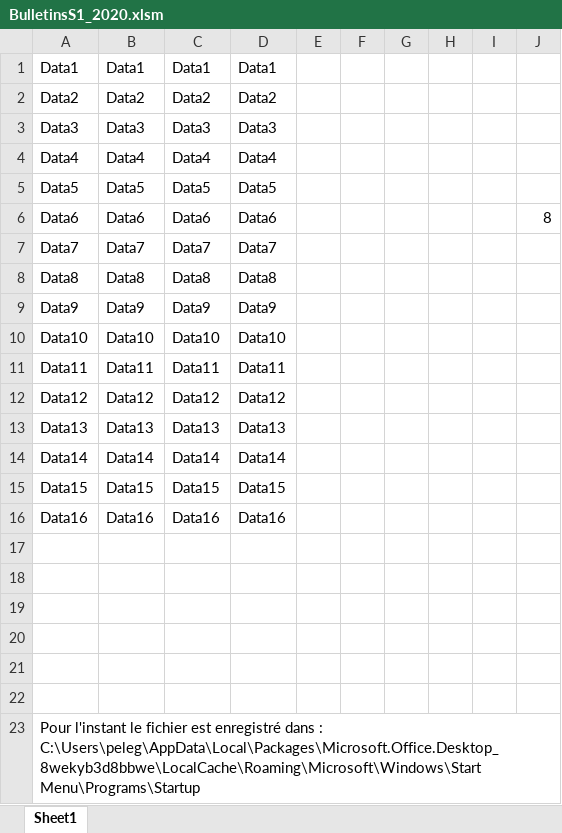
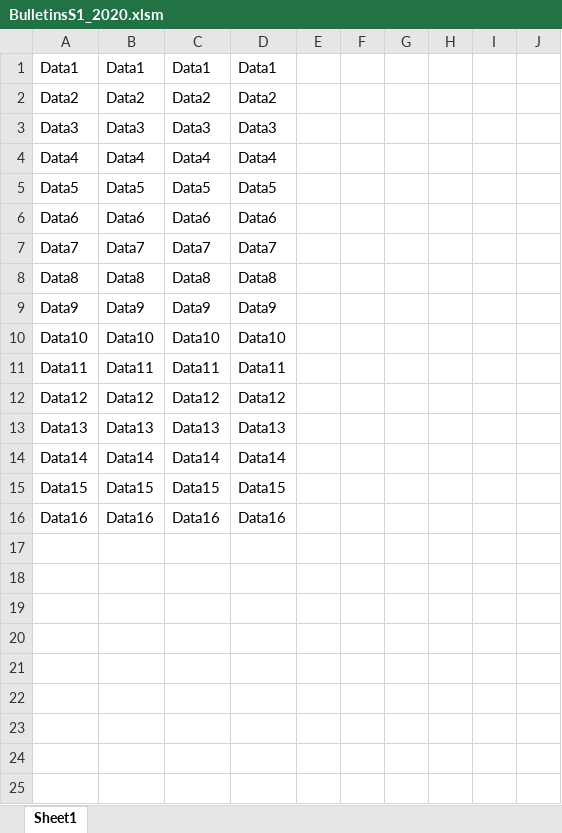
Before and after one commit to Arnouux/KeyLogger, an Excel workbook: BulletinsS1_2020.xlsm, sheet Sheet1, drawn as a sheet; values as stored, in another font and other column widths than the file's, no borders; charts and pictures not drawn; the diff names each change by its address in the sheet, - before the commit and + after, or states it on an @@ line.

```diff
--- a/BulletinsS1_2020.xlsm (sheet Sheet1)
+++ b/BulletinsS1_2020.xlsm (sheet Sheet1)
-J6: 8
+J6: (empty)
-row 17: (empty)
-row 18: (empty)
-row 19: (empty)
-row 20: (empty)
-row 21: (empty)
-row 22: (empty)
-row 23: Pour l'instant le fichier est enregistré dans : C:\Users\peleg\AppData\Local\Packages\Microsoft.Office.Desktop_8wekyb3d8bbwe\LocalCache\Roaming\Microsoft\Windows\Start Menu\Programs\Startup
```
Also changed, not shown: charts or pictures, 2 other files.
